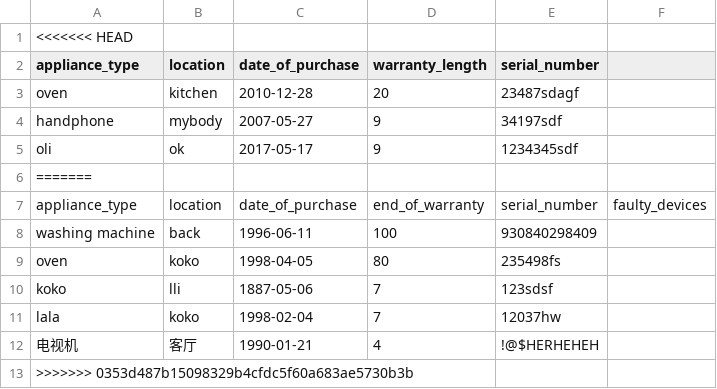
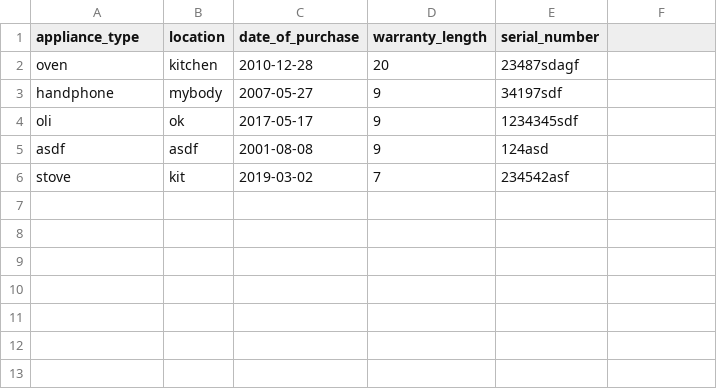
Before and after one commit to Lianakeys/TerminalApp, a CSV file: List_of_Devices.csv, drawn as a sheet.

Commit message:
Fixed the date error loop

```diff
--- a/List_of_Devices.csv
+++ b/List_of_Devices.csv
@@ -1,2 +1 @@
-<<<<<<< HEAD
 appliance_type,location,date_of_purchase,warranty_length,serial_number
@@ -5,9 +4,3 @@ handphone,mybody,2007-05-27,9,34197sdf
 oli,ok,2017-05-17,9,1234345sdf
-=======
-appliance_type,location,date_of_purchase,end_of_warranty,serial_number,faulty_devices
-washing machine,back,1996-06-11,100,930840298409
-oven,koko,1998-04-05,80,235498fs
-koko,lli,1887-05-06,7,123sdsf
-lala,koko,1998-02-04,7,12037hw
-电视机,客厅,1990-01-21,4,!@$HERHEHEH
->>>>>>> 0353d487b15098329b4cfdc5f60a683ae5730b3b
+asdf,asdf,2001-08-08,9,124asd
+stove,kit,2019-03-02,7,234542asf
```
Also changed, not shown: 1 other file.
